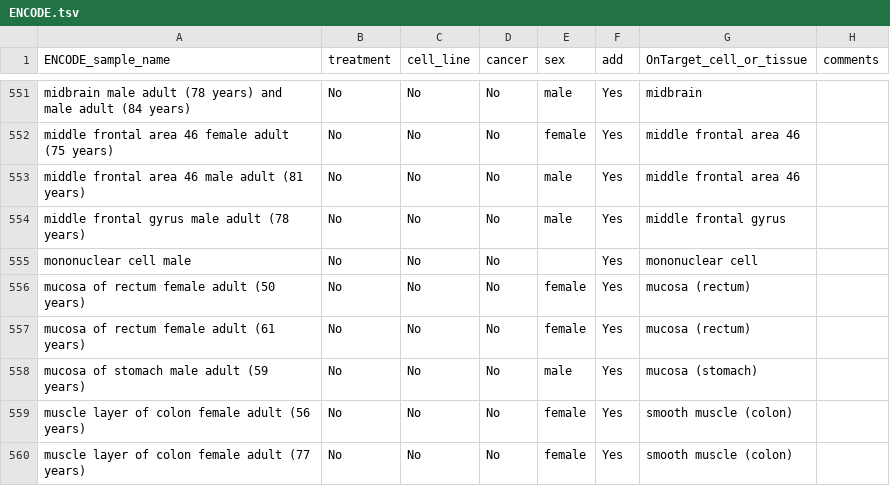
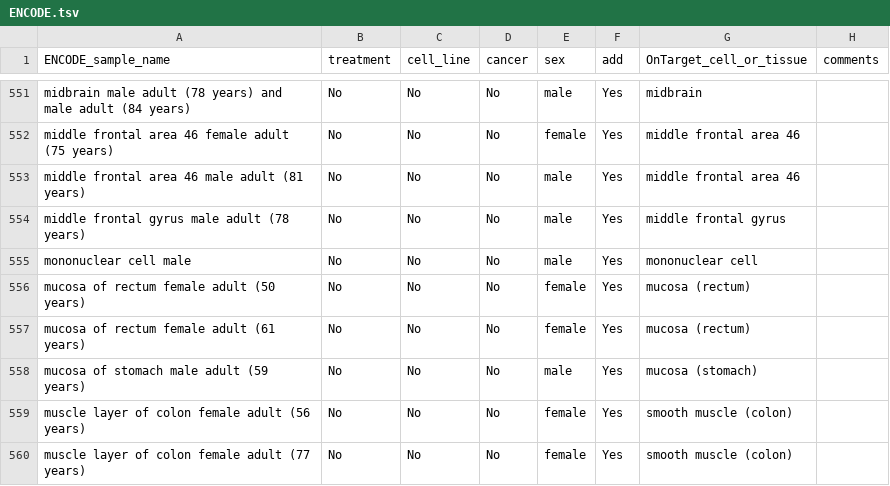
Before and after one commit to wassermanlab/GUD, a TSV file: samples/ENCODE.tsv, drawn as a sheet; only a part is shown, gaps mark what is left out.

```diff
--- a/samples/ENCODE.tsv
+++ b/samples/ENCODE.tsv
@@ -554,3 +554,3 @@ middle frontal area 46 male adult (81 years)	No	No	No	male	Yes	middle frontal ar
 middle frontal gyrus male adult (78 years)	No	No	No	male	Yes	middle frontal gyrus	
-mononuclear cell male	No	No	No		Yes	mononuclear cell	
+mononuclear cell male	No	No	No	male	Yes	mononuclear cell	
 mucosa of rectum female adult (50 years)	No	No	No	female	Yes	mucosa (rectum)	
```
Also changed, not shown: samples/FANTOM5.tsv, samples/ReMap.tsv, 1 other file.
